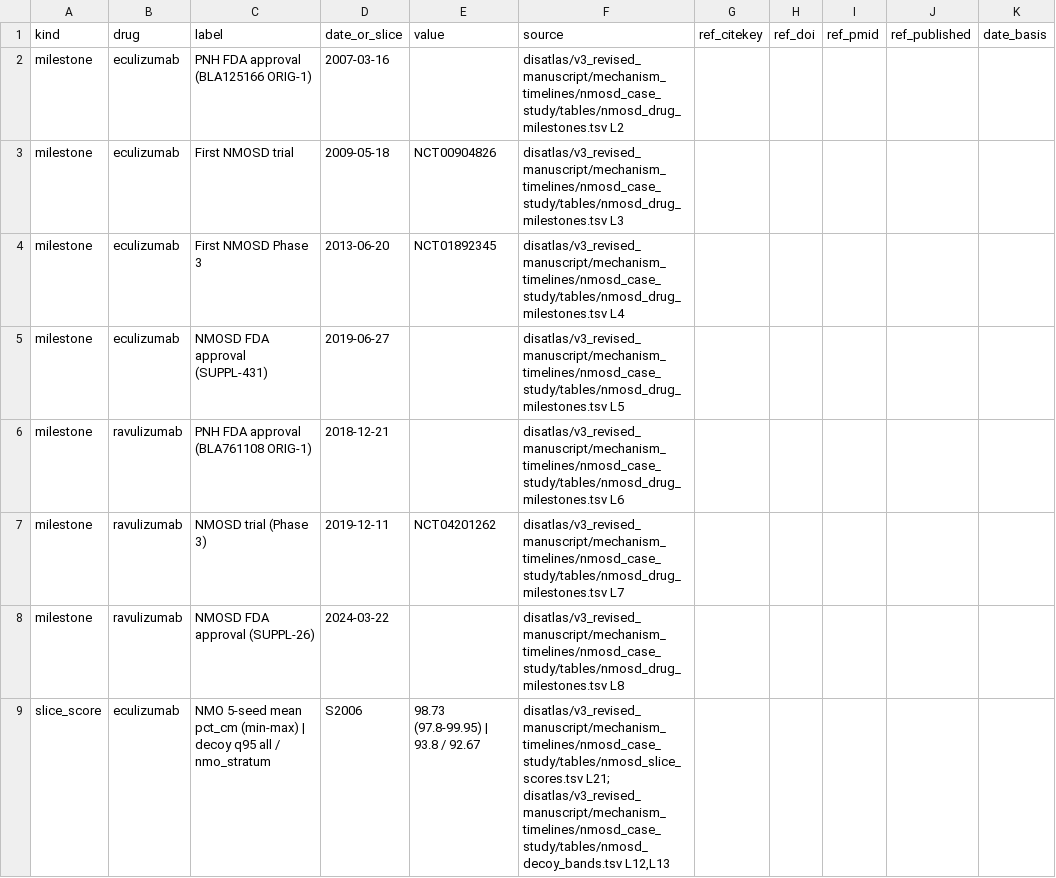
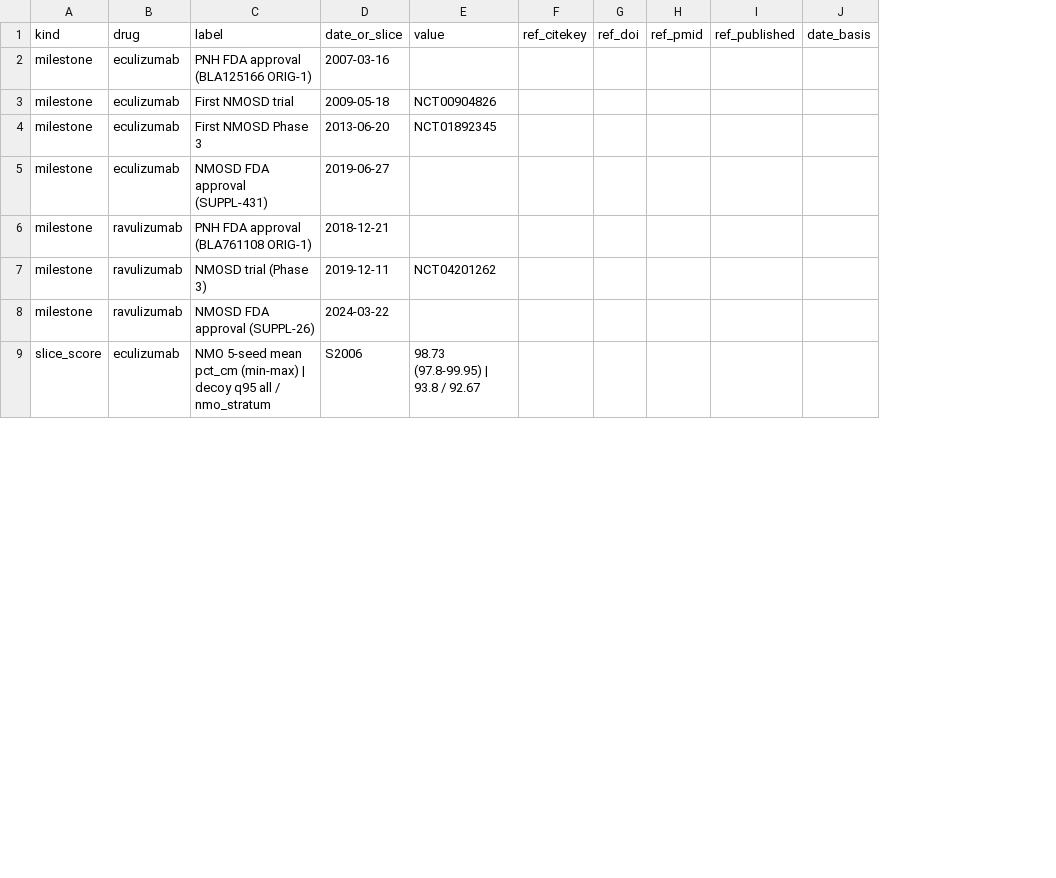
Before and after one commit to alxndgb/DisAtlas, a TSV file: data/derived/fig7_prospective/nmosd_timeline.tsv, drawn as a sheet; only a part is shown; the diff names each change by its address in the sheet, - before the commit and + after, or states it on an @@ line.

Commit message:
Remove unused derived tables and the duplicate event-time folder; neutral names and inputs in maintainer scripts; README figure map (Fig 5c TxGNN, S16) and Zenodo contents

```diff
--- a/data/derived/fig7_prospective/nmosd_timeline.tsv
+++ b/data/derived/fig7_prospective/nmosd_timeline.tsv
-column F (source), rows 2-9: disatlas/v3_revised_manuscript/mechanism_timelines/nmosd_case_study/tables/nmosd_drug_milestones.tsv L2 | disatlas/v3_revised_manuscript/mechanism_timelines/nmosd_case_study/tables/nmosd_drug_milestones.tsv L3 | disatlas/v3_revised_manuscript/mechanism_timelines/nmosd_case_study/tables/nmosd_drug_milestones.tsv L4 | disatlas/v3_revised_manuscript/mechanism_timelines/nmosd_case_study/tables/nmosd_drug_milestones.tsv L5 | disatlas/v3_revised_manuscript/mechanism_timelines/nmosd_case_study/tables/nmosd_drug_milestones.tsv L6 | disatlas/v3_revised_manuscript/mechanism_timelines/nmosd_case_study/tables/nmosd_drug_milestones.tsv L7 | disatlas/v3_revised_manuscript/mechanism_timelines/nmosd_case_study/tables/nmosd_drug_milestones.tsv L8 | disatlas/v3_revised_manuscript/mechanism_timelines/nmosd_case_study/tables/nmosd_slice_scores.tsv L21; disatlas/v3_revised_manuscript/mechanism_timelines/nmosd_case_study/tables/nmosd_decoy_bands.tsv L12,L13
```
Also changed, not shown: data/derived/uncertainty/ci_pair_vs_cluster.tsv, 21 other files.
